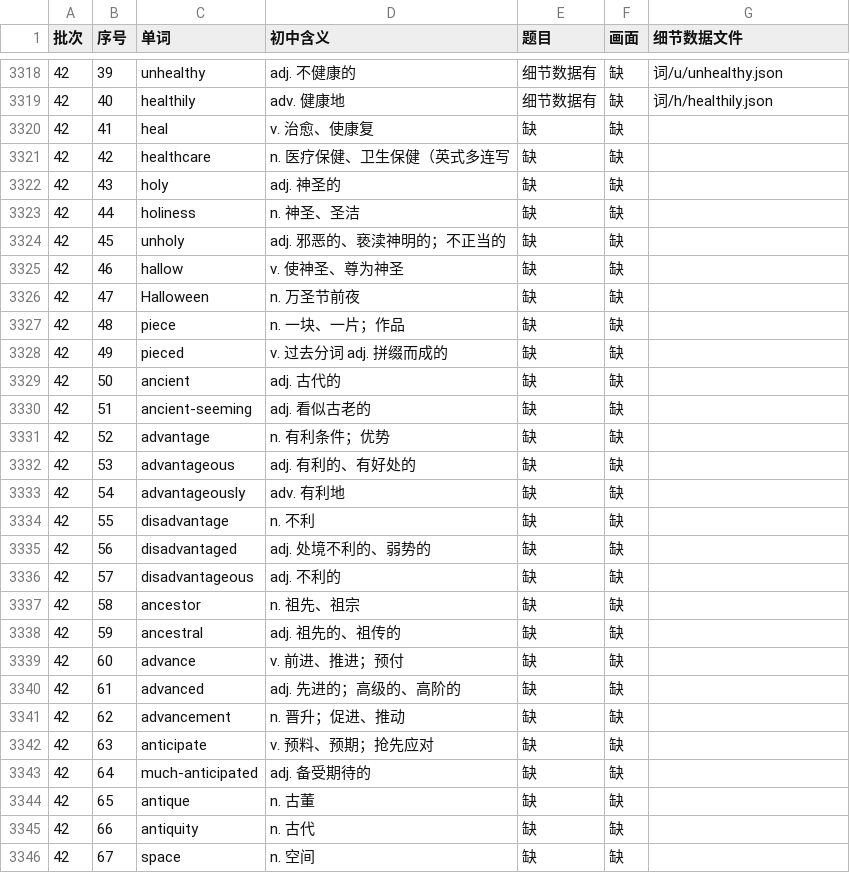
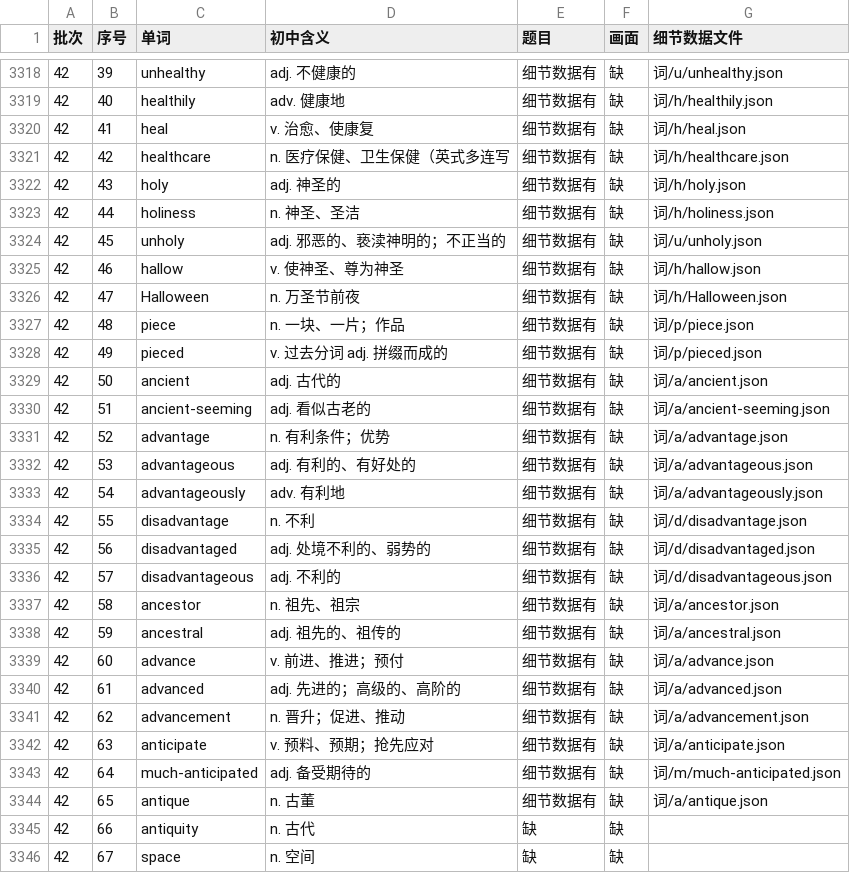
Before and after one commit to Jacklee15333/ciyuanchaifeng, a TSV file: 总表视频细节数据/索引.tsv, drawn as a sheet; only a part is shown, gaps mark what is left out.

Commit message:
总表视频细节数据：题目第 37 批第 2 组（heal … antique 25 个词）；累计 3325 个词

```diff
--- a/总表视频细节数据/索引.tsv
+++ b/总表视频细节数据/索引.tsv
@@ -3319,27 +3319,27 @@
 42	40	healthily	adv. 健康地	细节数据有	缺	词/h/healthily.json
-42	41	heal	v. 治愈、使康复	缺	缺	
-42	42	healthcare	n. 医疗保健、卫生保健（英式多连写	缺	缺	
-42	43	holy	adj. 神圣的	缺	缺	
-42	44	holiness	n. 神圣、圣洁	缺	缺	
-42	45	unholy	adj. 邪恶的、亵渎神明的；不正当的	缺	缺	
-42	46	hallow	v. 使神圣、尊为神圣	缺	缺	
-42	47	Halloween	n. 万圣节前夜	缺	缺	
-42	48	piece	n. 一块、一片；作品	缺	缺	
-42	49	pieced	v. 过去分词 adj. 拼缀而成的	缺	缺	
-42	50	ancient	adj. 古代的	缺	缺	
-42	51	ancient-seeming	adj. 看似古老的	缺	缺	
-42	52	advantage	n. 有利条件；优势	缺	缺	
-42	53	advantageous	adj. 有利的、有好处的	缺	缺	
-42	54	advantageously	adv. 有利地	缺	缺	
-42	55	disadvantage	n. 不利	缺	缺	
-42	56	disadvantaged	adj. 处境不利的、弱势的	缺	缺	
-42	57	disadvantageous	adj. 不利的	缺	缺	
-42	58	ancestor	n. 祖先、祖宗	缺	缺	
-42	59	ancestral	adj. 祖先的、祖传的	缺	缺	
-42	60	advance	v. 前进、推进；预付	缺	缺	
-42	61	advanced	adj. 先进的；高级的、高阶的	缺	缺	
-42	62	advancement	n. 晋升；促进、推动	缺	缺	
-42	63	anticipate	v. 预料、预期；抢先应对	缺	缺	
-42	64	much-anticipated	adj. 备受期待的	缺	缺	
-42	65	antique	n. 古董	缺	缺	
+42	41	heal	v. 治愈、使康复	细节数据有	缺	词/h/heal.json
+42	42	healthcare	n. 医疗保健、卫生保健（英式多连写	细节数据有	缺	词/h/healthcare.json
+42	43	holy	adj. 神圣的	细节数据有	缺	词/h/holy.json
+42	44	holiness	n. 神圣、圣洁	细节数据有	缺	词/h/holiness.json
+42	45	unholy	adj. 邪恶的、亵渎神明的；不正当的	细节数据有	缺	词/u/unholy.json
+42	46	hallow	v. 使神圣、尊为神圣	细节数据有	缺	词/h/hallow.json
+42	47	Halloween	n. 万圣节前夜	细节数据有	缺	词/h/Halloween.json
+42	48	piece	n. 一块、一片；作品	细节数据有	缺	词/p/piece.json
+42	49	pieced	v. 过去分词 adj. 拼缀而成的	细节数据有	缺	词/p/pieced.json
+42	50	ancient	adj. 古代的	细节数据有	缺	词/a/ancient.json
+42	51	ancient-seeming	adj. 看似古老的	细节数据有	缺	词/a/ancient-seeming.json
+42	52	advantage	n. 有利条件；优势	细节数据有	缺	词/a/advantage.json
+42	53	advantageous	adj. 有利的、有好处的	细节数据有	缺	词/a/advantageous.json
+42	54	advantageously	adv. 有利地	细节数据有	缺	词/a/advantageously.json
+42	55	disadvantage	n. 不利	细节数据有	缺	词/d/disadvantage.json
+42	56	disadvantaged	adj. 处境不利的、弱势的	细节数据有	缺	词/d/disadvantaged.json
+42	57	disadvantageous	adj. 不利的	细节数据有	缺	词/d/disadvantageous.json
+42	58	ancestor	n. 祖先、祖宗	细节数据有	缺	词/a/ancestor.json
+42	59	ancestral	adj. 祖先的、祖传的	细节数据有	缺	词/a/ancestral.json
+42	60	advance	v. 前进、推进；预付	细节数据有	缺	词/a/advance.json
+42	61	advanced	adj. 先进的；高级的、高阶的	细节数据有	缺	词/a/advanced.json
+42	62	advancement	n. 晋升；促进、推动	细节数据有	缺	词/a/advancement.json
+42	63	anticipate	v. 预料、预期；抢先应对	细节数据有	缺	词/a/anticipate.json
+42	64	much-anticipated	adj. 备受期待的	细节数据有	缺	词/m/much-anticipated.json
+42	65	antique	n. 古董	细节数据有	缺	词/a/antique.json
 42	66	antiquity	n. 古代	缺	缺	
```
Also changed, not shown: 26 other files.
